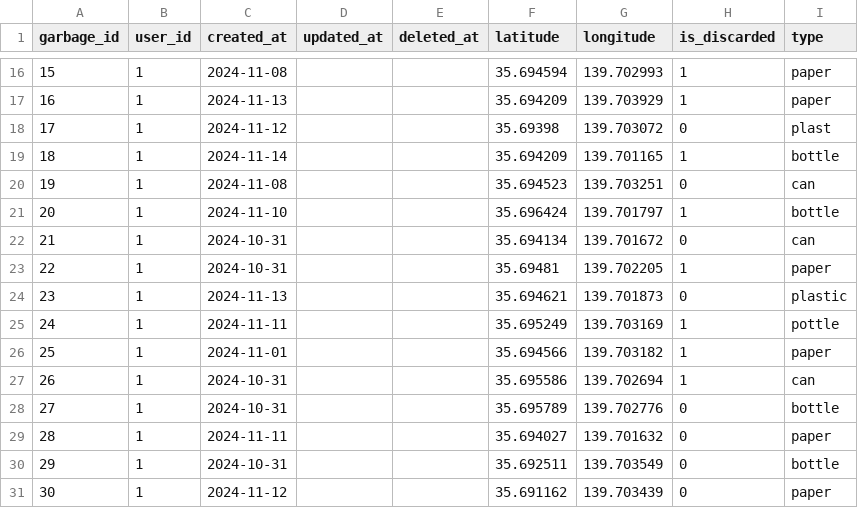
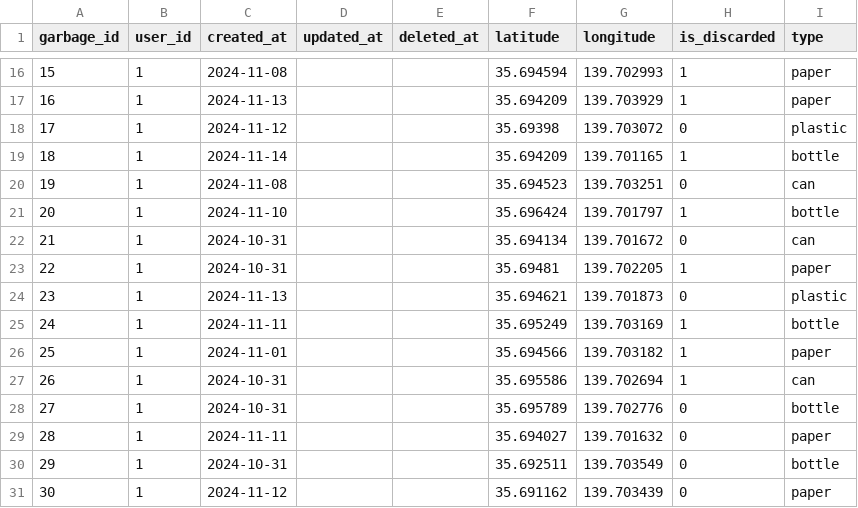
Before and after one commit to jphacks/tk_2424, a CSV file: admin_panel/garbage.csv, drawn as a sheet; only a part is shown, gaps mark what is left out.

Commit message:
change typo

```diff
--- a/admin_panel/garbage.csv
+++ b/admin_panel/garbage.csv
@@ -17,3 +17,3 @@ garbage_id,user_id,created_at,updated_at,deleted_at,latitude,longitude,is_discar
 16,1,2024-11-13,,,35.694209,139.703929,1,paper
-17,1,2024-11-12,,,35.69398,139.703072,0,plast
+17,1,2024-11-12,,,35.69398,139.703072,0,plastic
 18,1,2024-11-14,,,35.694209,139.701165,1,bottle
@@ -24,3 +24,3 @@ garbage_id,user_id,created_at,updated_at,deleted_at,latitude,longitude,is_discar
 23,1,2024-11-13,,,35.694621,139.701873,0,plastic
-24,1,2024-11-11,,,35.695249,139.703169,1,pottle
+24,1,2024-11-11,,,35.695249,139.703169,1,bottle
 25,1,2024-11-01,,,35.694566,139.703182,1,paper
```
Also changed, not shown: admin_panel/sample_garbage.csv.
